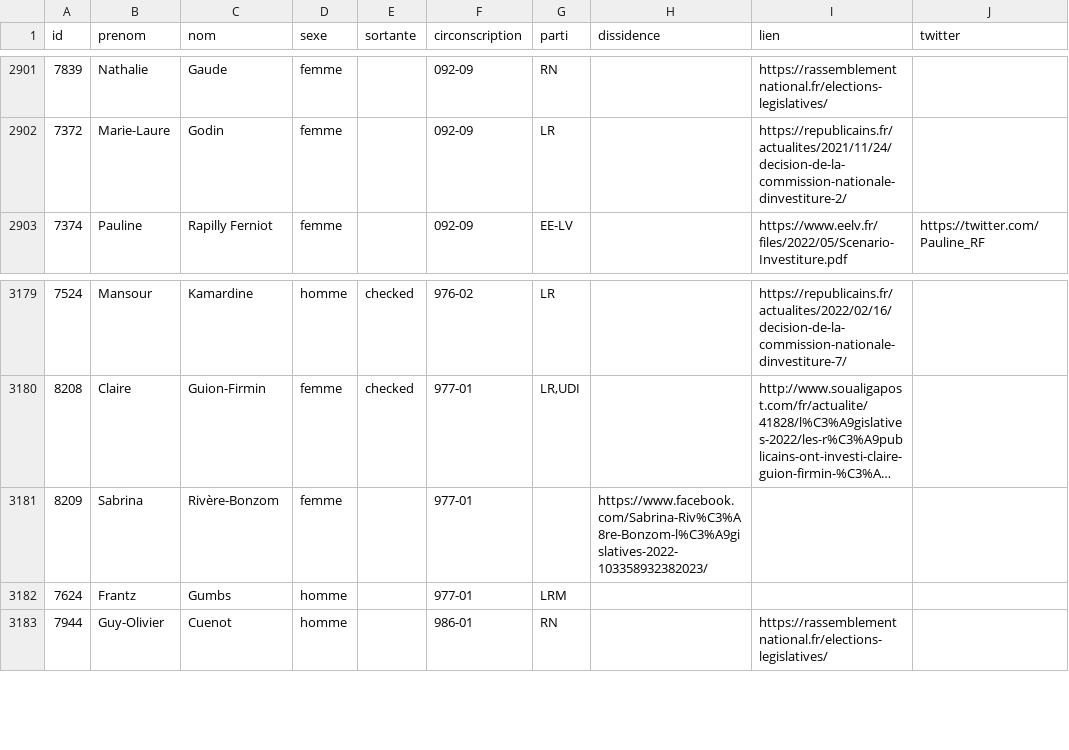
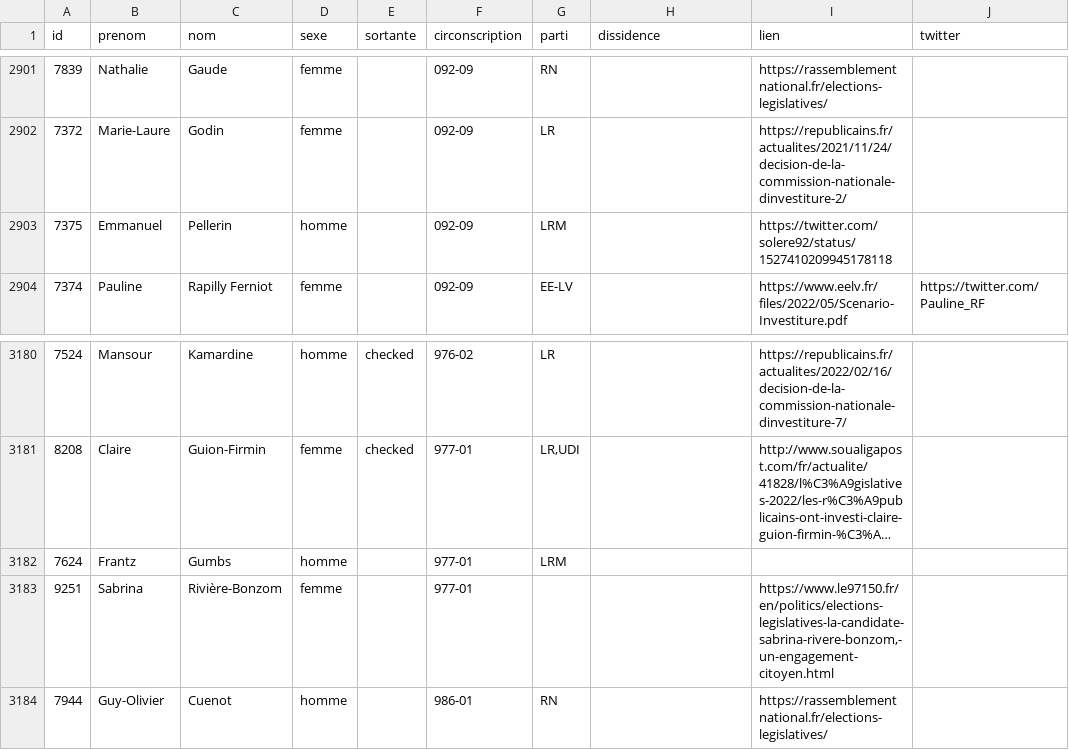
Before and after one commit to nsppolls/nsppolls, a CSV file: donnees/candidatures_legislatives.csv, drawn as a sheet; only a part is shown, gaps mark what is left out; long unchanged cells end in …; removed rows and columns are numbered as before the commit, all else as after; the diff names each change by its address in the sheet, - before the commit and + after, or states it on an @@ line.

Commit message:
ajouts

```diff
--- a/donnees/candidatures_legislatives.csv
+++ b/donnees/candidatures_legislatives.csv
+row 2903: 7375 | Emmanuel | Pellerin | homme |  | 092-09 | LRM |  | https://twitter.com/solere92/status/1527410209945178118
-row 3181: 8209 | Sabrina | Rivère-Bonzom | femme |  | 977-01 |  | https://www.facebook.com/Sabrina-Riv%C3%A8re-Bonzom-l%C3%A9gislatives-2022-103358932382023/
+row 3183: 9251 | Sabrina | Rivière-Bonzom | femme |  | 977-01 |  |  | https://www.le97150.fr/en/politics/elections-legislatives-la-candidate-sabrina-rivere-bonzom,-un-engagement-citoyen.html
```
